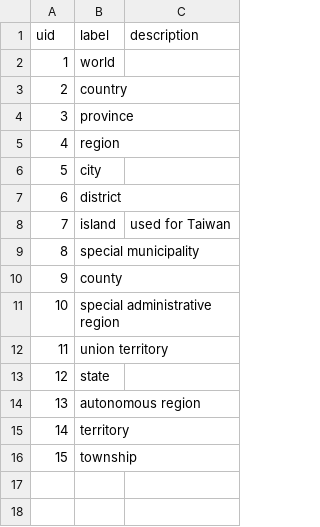
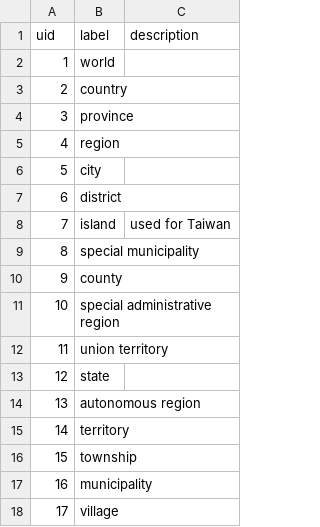
Before and after one commit to Nate-Wessel/interactive-geocoder, a CSV file: server/data/jurisdiction_types.csv, drawn as a sheet; the diff names each change by its address in the sheet, - before the commit and + after, or states it on an @@ line.

```diff
--- a/server/data/jurisdiction_types.csv
+++ b/server/data/jurisdiction_types.csv
+row 17: 16 | municipality
+row 18: 17 | village
```
Also changed, not shown: server/data/jurisdictions.csv, 1 other file.
